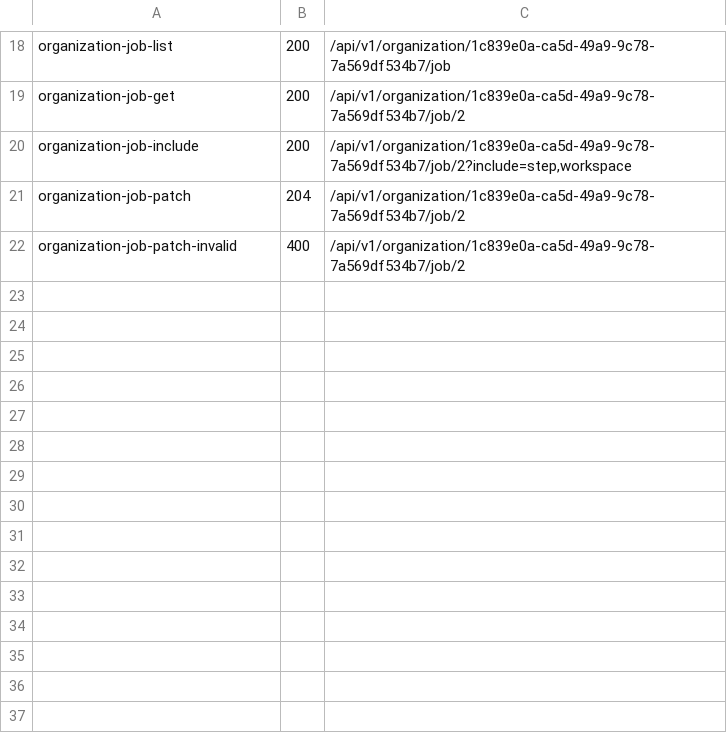
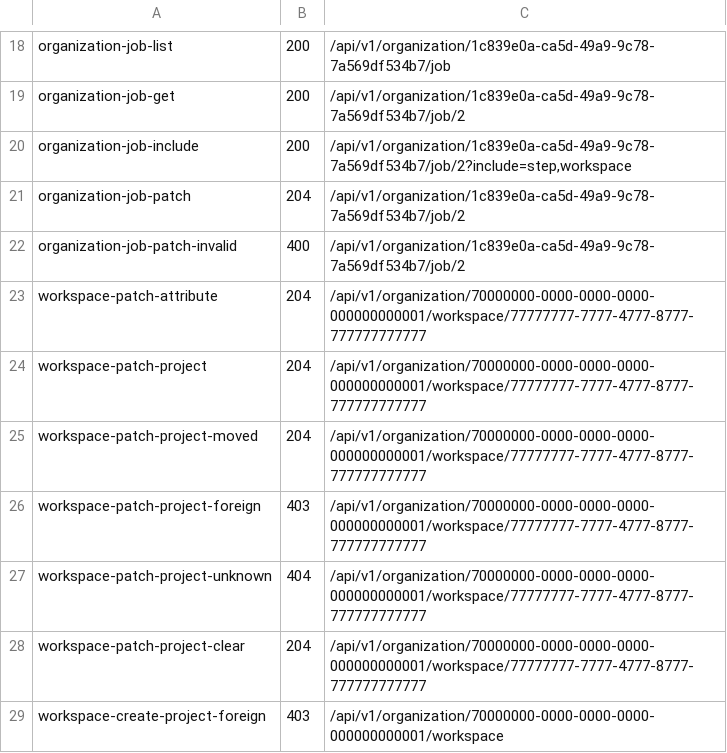
Before and after one commit to aminbenmansour/terrakube-go, a TSV file: docs/upstream/rest/index.tsv, drawn as a sheet; only a part is shown, gaps mark what is left out.

Commit message:
test(api): replay the workspace relationship captures
Seven recordings from a live 2.34.3 pin the 204 on an attribute PATCH and on
each project change, the 403 detail for a project from another organization,
and the 404 detail for an id that does not exist. The foreign id in the replay
is our own: which project id the recording used is not part of the contract,
only that it belongs to another organization.

```diff
--- a/docs/upstream/rest/index.tsv
+++ b/docs/upstream/rest/index.tsv
@@ -22 +22,8 @@ organization-job-patch	204	/api/v1/organization/1c839e0a-ca5d-49a9-9c78-7a569df5
 organization-job-patch-invalid	400	/api/v1/organization/1c839e0a-ca5d-49a9-9c78-7a569df534b7/job/2
+workspace-patch-attribute	204	/api/v1/organization/70000000-0000-0000-0000-000000000001/workspace/77777777-7777-4777-8777-777777777777
+workspace-patch-project	204	/api/v1/organization/70000000-0000-0000-0000-000000000001/workspace/77777777-7777-4777-8777-777777777777
+workspace-patch-project-moved	204	/api/v1/organization/70000000-0000-0000-0000-000000000001/workspace/77777777-7777-4777-8777-777777777777
+workspace-patch-project-foreign	403	/api/v1/organization/70000000-0000-0000-0000-000000000001/workspace/77777777-7777-4777-8777-777777777777
+workspace-patch-project-unknown	404	/api/v1/organization/70000000-0000-0000-0000-000000000001/workspace/77777777-7777-4777-8777-777777777777
+workspace-patch-project-clear	204	/api/v1/organization/70000000-0000-0000-0000-000000000001/workspace/77777777-7777-4777-8777-777777777777
+workspace-create-project-foreign	403	/api/v1/organization/70000000-0000-0000-0000-000000000001/workspace
```
Also changed, not shown: 10 other files.
